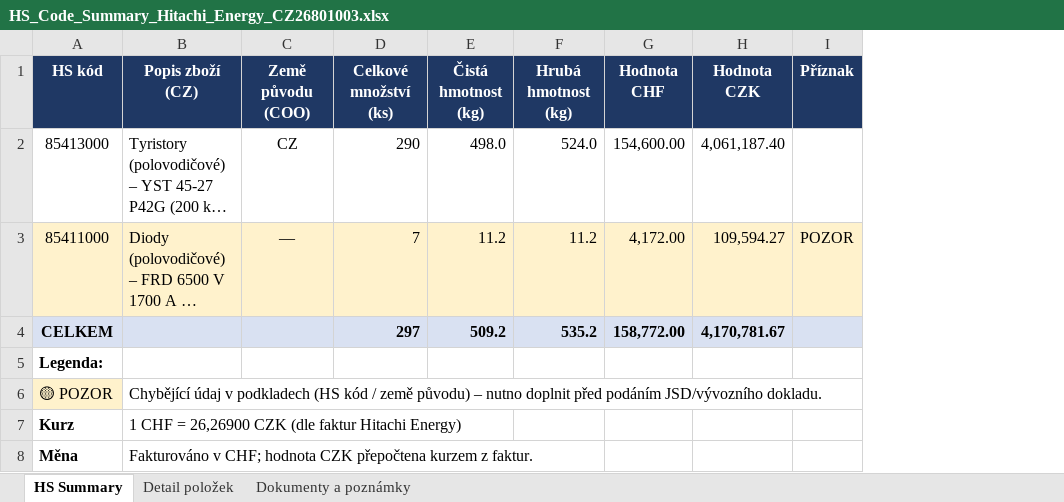
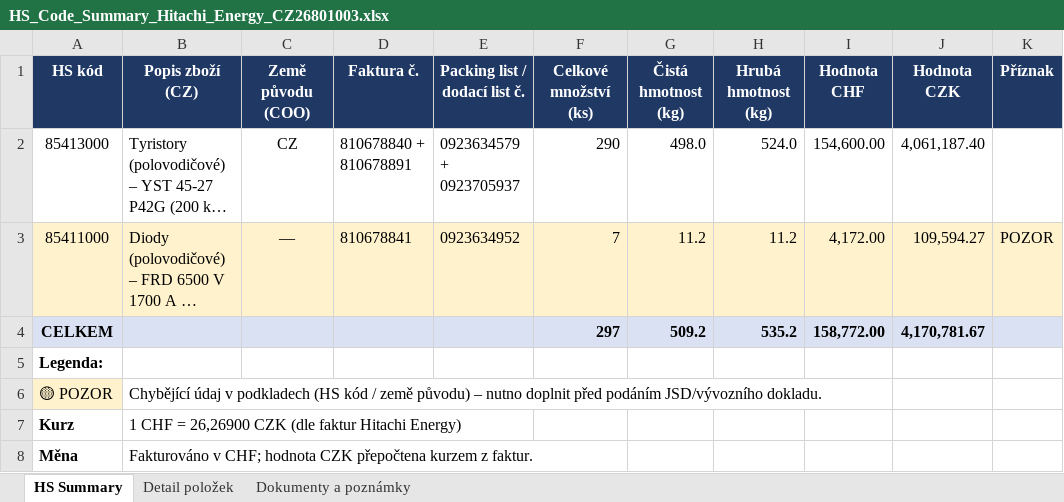
Before and after one commit to Kseni-ia/customs, an Excel workbook: output/HS_Code_Summary_Hitachi_Energy_CZ26801003.xlsx, sheet HS Summary, drawn as a sheet; only a part is shown; long unchanged cells end in …; values as stored, in another font and other column widths than the file's, no borders; the diff names each change by its address in the sheet, - before the commit and + after, or states it on an @@ line.

```diff
--- a/output/HS_Code_Summary_Hitachi_Energy_CZ26801003.xlsx (sheet HS Summary)
+++ b/output/HS_Code_Summary_Hitachi_Energy_CZ26801003.xlsx (sheet HS Summary)
+column D (Faktura č.), rows 2-3: 810678840 + 810678891 | 810678841
+column E (Packing list / dodací list č.), rows 2-3: 0923634579 + 0923705937 | 0923634952
```
